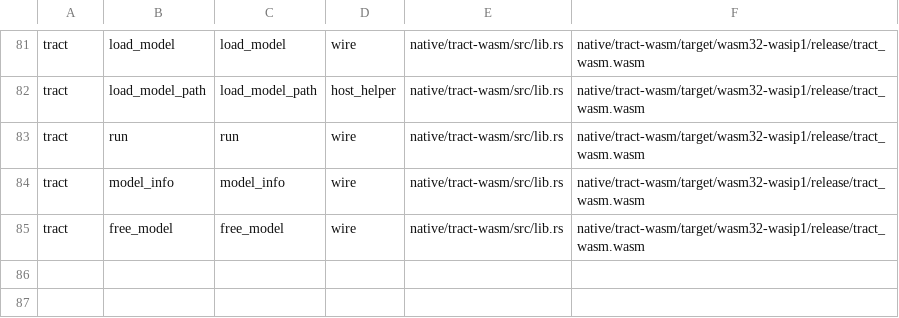
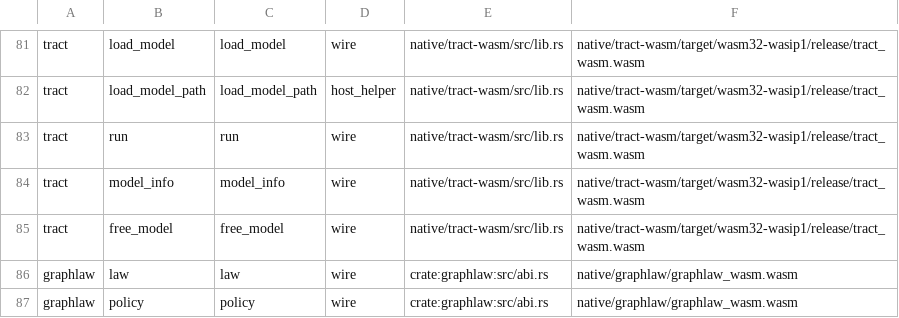
Before and after one commit to seanchatmangpt/beam4pm, a TSV file: schema/beam4pm_engine_ops.tsv, drawn as a sheet; only a part is shown, gaps mark what is left out; the diff names each change by its address in the sheet, - before the commit and + after, or states it on an @@ line.

Commit message:
Generate BeamPM.Graphlaw from a bpm:Engine; fix stale ocel_session_facts expectation
- ontology.ttl: bap:engine_graphlaw (ordinal 5, prefix gl, gl_free, env
  GRAPHLAW_WASM, ok-flag refusal collapse, crate:graphlaw dispatch source)
  with wire ops law and policy. ggen now renders lib/beam4pm_graphlaw.ex,
  src/beam4pm_graphlaw.erl and gleam/src/beam4pm/graphlaw.gleam; schema/
  beam4pm_engine_ops.tsv, the engine dispatch gate test, manifests and
  ggen.lock regenerated. The vendor/ggen-marketplace pointer moves to the
  pack change that makes this possible.
- lib/beam4pm_replan_router.ex: the hand-written BeamPM.Graphlaw is removed;
  BeamPM.GraphlawAdmission holds admit_plan/4, admit_shacl/3,
  admit_policy/3, law/3 and nt/1 over the generated host. Callers
  (PlanAdmission, load_policy, DeviationAdmission) and tests use it.
- scripts/gate_engine_dispatch_check.sh: a crate: dispatch source is
  reported as DISPATCH_SOURCE_EXTERNAL (unverified, counted separately);
  never a pass, never a refusal. The graphlaw law/policy arms were checked
  by hand at graphlaw src/abi.rs:216-217.
- test/beam4pm_ocel_session_facts_test.exs: two assertions expected
  :beam4pm_ingest for a list of internal-shape events; the module
  documents (and returns) :internal for that input. Mutation-checked:
  reverting the two lines brings back exactly 2 failures.

Tests: 183 tests, 0 failures, 18 skipped (Gleam/Erlang facade tests for
petgraph/tract, gleam/build absent on this host) across graphlaw, action
model, deviation admission, the replan router files, ocel_session_facts,
the four engine facade suites and the dispatch gate test. Engine dispatch
gate: PASS (77 wire ops, 5 engines, 0 findings, 1 external source).

```diff
--- a/schema/beam4pm_engine_ops.tsv
+++ b/schema/beam4pm_engine_ops.tsv
+row 86: graphlaw | law | law | wire | crate:graphlaw:src/abi.rs | native/graphlaw/graphlaw_wasm.wasm
+row 87: graphlaw | policy | policy | wire | crate:graphlaw:src/abi.rs | native/graphlaw/graphlaw_wasm.wasm
```
Also changed, not shown: schema/beam4pm_hand_authored_source.tsv, 12 other files.
